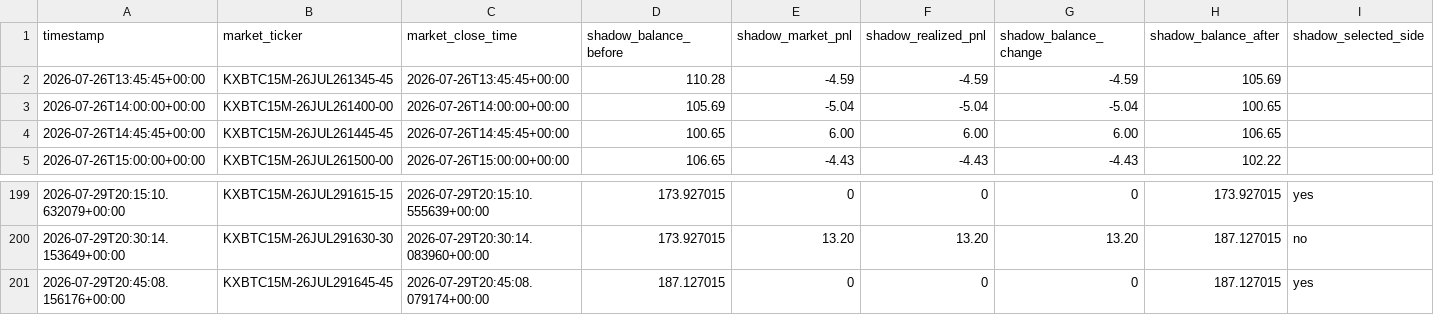
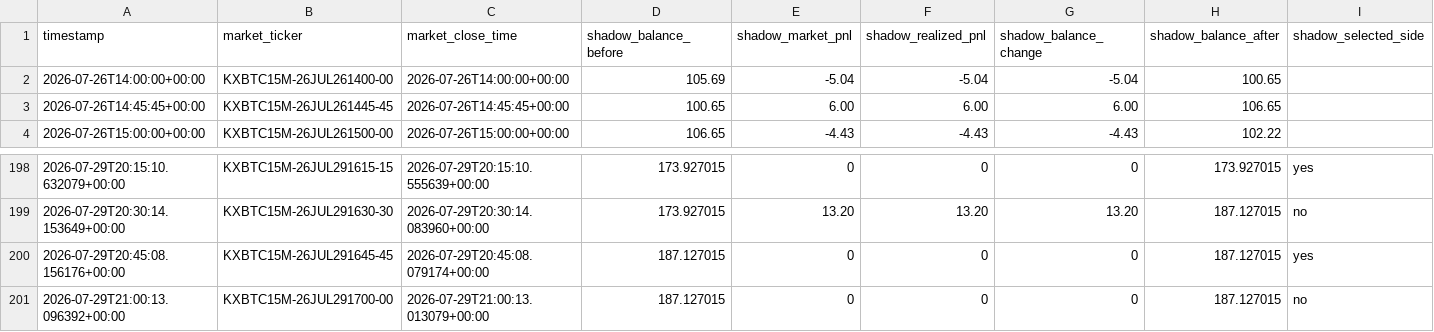
Before and after one commit to tamzid2001/polymarketfuturesbot, a CSV file: data/kalshi_shadow_equity_history.csv, drawn as a sheet; only a part is shown, gaps mark what is left out; removed rows and columns are numbered as before the commit, all else as after; rows hold the shown columns only; the diff names each change by its address in the sheet, - before the commit and + after, or states it on an @@ line.

```diff
--- a/data/kalshi_shadow_equity_history.csv
+++ b/data/kalshi_shadow_equity_history.csv
-row 2: 2026-07-26T13:45:45+00:00 | KXBTC15M-26JUL261345-45 | 2026-07-26T13:45:45+00:00 | 110.28 | -4.59 | -4.59 | -4.59 | 105.69
+row 201: 2026-07-29T21:00:13.096392+00:00 | KXBTC15M-26JUL291700-00 | 2026-07-29T21:00:13.013079+00:00 | 187.127015 | 0 | 0 | 0 | 187.127015 | no
```
Also changed, not shown: data/kalshi_actual_equity_history.csv, 3 other files.
